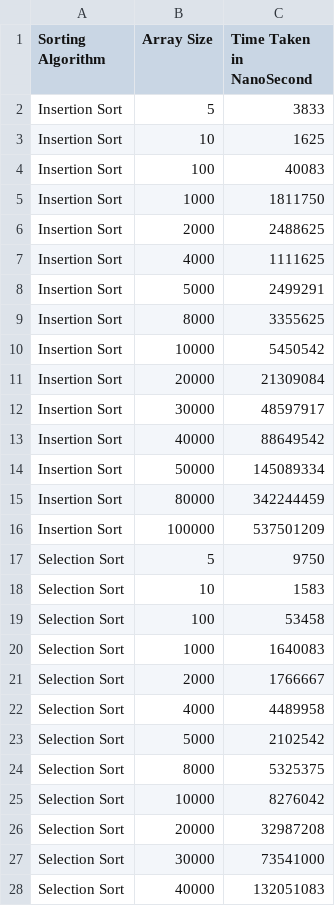
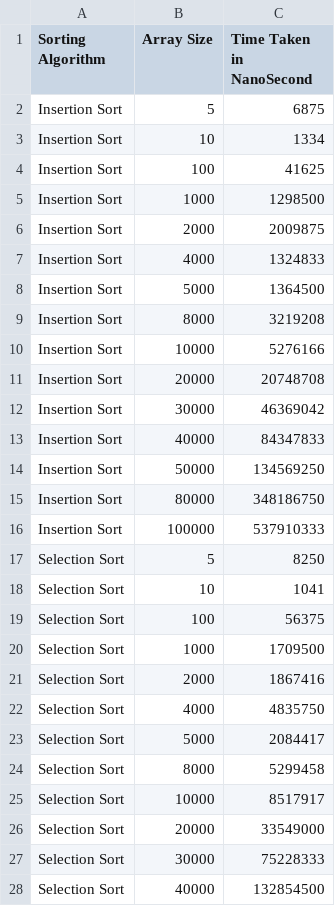
Before and after one commit to shaikhalvee/CSE-5311-Assignments, a CSV file: output_runtime.csv, drawn as a sheet; only a part is shown; the diff covers the shown part only.

```diff
--- a/output_runtime.csv
+++ b/output_runtime.csv
@@ -1,28 +1,28 @@
 Sorting Algorithm,Array Size,Time Taken in NanoSecond
-Insertion Sort,5,3833
-Insertion Sort,10,1625
-Insertion Sort,100,40083
-Insertion Sort,1000,1811750
-Insertion Sort,2000,2488625
-Insertion Sort,4000,1111625
-Insertion Sort,5000,2499291
-Insertion Sort,8000,3355625
-Insertion Sort,10000,5450542
-Insertion Sort,20000,21309084
-Insertion Sort,30000,48597917
-Insertion Sort,40000,88649542
-Insertion Sort,50000,145089334
-Insertion Sort,80000,342244459
-Insertion Sort,100000,537501209
-Selection Sort,5,9750
-Selection Sort,10,1583
-Selection Sort,100,53458
-Selection Sort,1000,1640083
-Selection Sort,2000,1766667
-Selection Sort,4000,4489958
-Selection Sort,5000,2102542
-Selection Sort,8000,5325375
-Selection Sort,10000,8276042
-Selection Sort,20000,32987208
-Selection Sort,30000,73541000
-Selection Sort,40000,132051083
+Insertion Sort,5,6875
+Insertion Sort,10,1334
+Insertion Sort,100,41625
+Insertion Sort,1000,1298500
+Insertion Sort,2000,2009875
+Insertion Sort,4000,1324833
+Insertion Sort,5000,1364500
+Insertion Sort,8000,3219208
+Insertion Sort,10000,5276166
+Insertion Sort,20000,20748708
+Insertion Sort,30000,46369042
+Insertion Sort,40000,84347833
+Insertion Sort,50000,134569250
+Insertion Sort,80000,348186750
+Insertion Sort,100000,537910333
+Selection Sort,5,8250
+Selection Sort,10,1041
+Selection Sort,100,56375
+Selection Sort,1000,1709500
+Selection Sort,2000,1867416
+Selection Sort,4000,4835750
+Selection Sort,5000,2084417
+Selection Sort,8000,5299458
+Selection Sort,10000,8517917
+Selection Sort,20000,33549000
+Selection Sort,30000,75228333
+Selection Sort,40000,132854500
```
Also changed, not shown: 17 edited cells elsewhere in this file, 3 other files.
